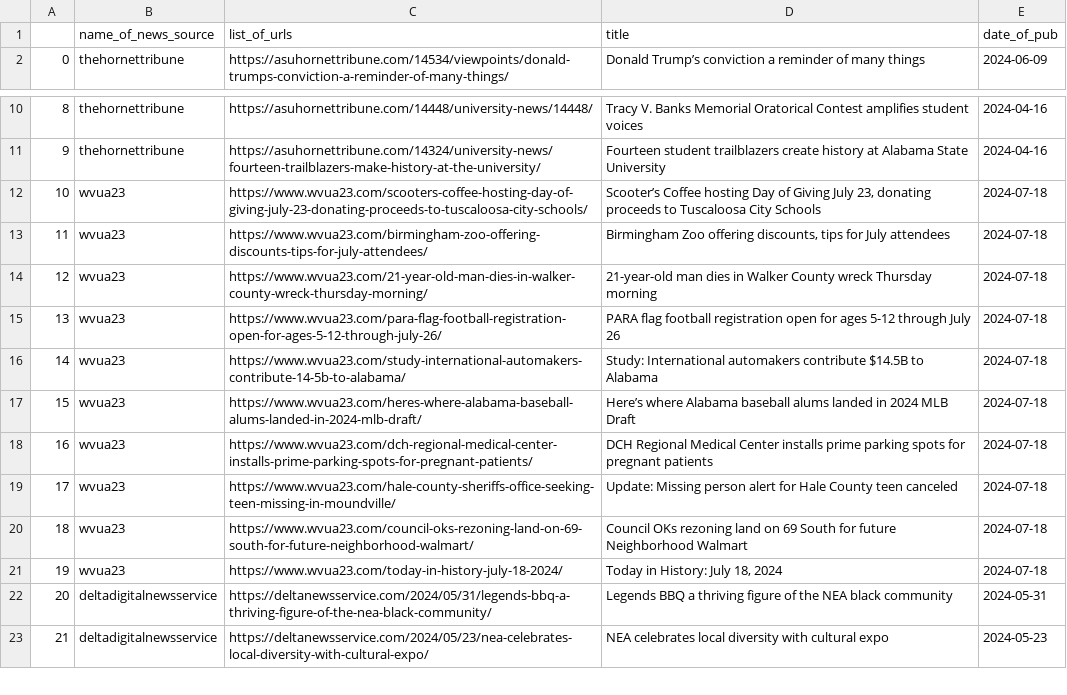
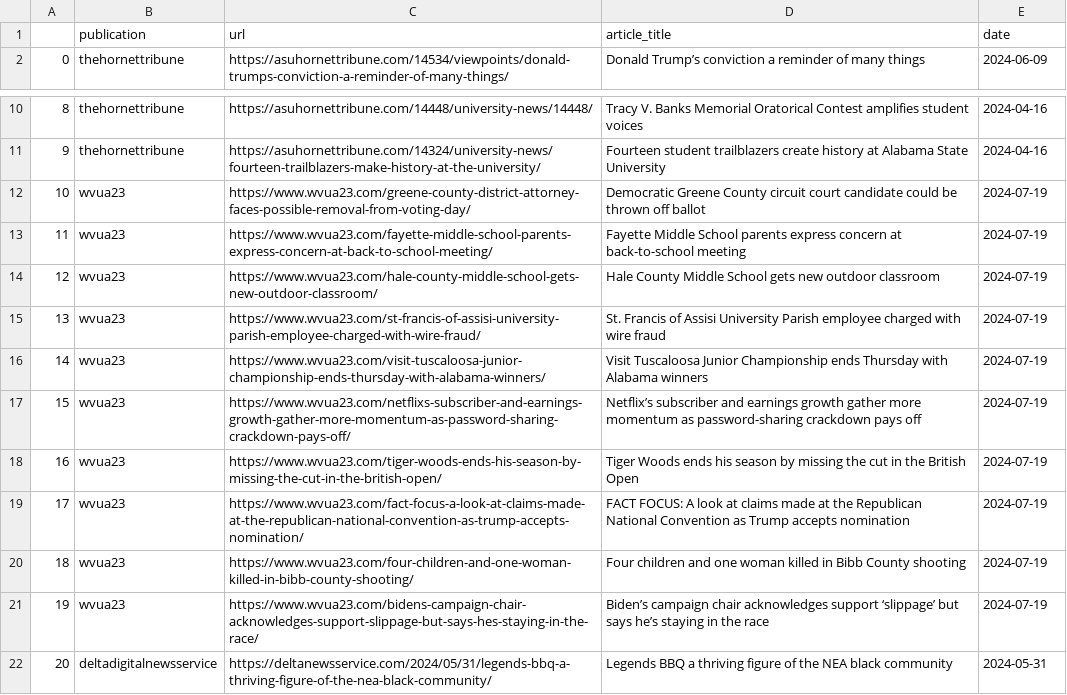
Before and after one commit to Lauren-10/CommunityNews, a CSV file: urls.csv, drawn as a sheet; only a part is shown, gaps mark what is left out; the shorter side is filled out with more unchanged rows.

Commit message:
fixed column headers

```diff
--- a/urls.csv
+++ b/urls.csv
@@ -1,2 +1,2 @@
-,name_of_news_source,list_of_urls,title,date_of_pub
+,publication,url,article_title,date
 0,thehornettribune,https://asuhornettribune.com/14534/viewpoints/donald-trumps-conviction-a-reminder-of-many-things/,Donald Trump’s conviction a reminder of many things,2024-06-09
@@ -11,12 +11,12 @@
 9,thehornettribune,https://asuhornettribune.com/14324/university-news/fourteen-trailblazers-make-history-at-the-university/,Fourteen student trailblazers create history at Alabama State University,2024-04-16
-10,wvua23,https://www.wvua23.com/scooters-coffee-hosting-day-of-giving-july-23-donating-proceeds-to-tuscaloosa-city-schools/,"Scooter’s Coffee hosting Day of Giving July 23, donating proceeds to Tuscaloosa City Schools",2024-07-18
-11,wvua23,https://www.wvua23.com/birmingham-zoo-offering-discounts-tips-for-july-attendees/,"Birmingham Zoo offering discounts, tips for July attendees",2024-07-18
-12,wvua23,https://www.wvua23.com/21-year-old-man-dies-in-walker-county-wreck-thursday-morning/,21-year-old man dies in Walker County wreck Thursday morning,2024-07-18
-13,wvua23,https://www.wvua23.com/para-flag-football-registration-open-for-ages-5-12-through-july-26/,PARA flag football registration open for ages 5-12 through July 26,2024-07-18
-14,wvua23,https://www.wvua23.com/study-international-automakers-contribute-14-5b-to-alabama/,Study: International automakers contribute $14.5B to Alabama,2024-07-18
-15,wvua23,https://www.wvua23.com/heres-where-alabama-baseball-alums-landed-in-2024-mlb-draft/,Here’s where Alabama baseball alums landed in 2024 MLB Draft,2024-07-18
-16,wvua23,https://www.wvua23.com/dch-regional-medical-center-installs-prime-parking-spots-for-pregnant-patients/,DCH Regional Medical Center installs prime parking spots for pregnant patients,2024-07-18
-17,wvua23,https://www.wvua23.com/hale-county-sheriffs-office-seeking-teen-missing-in-moundville/,Update: Missing person alert for Hale County teen canceled,2024-07-18
-18,wvua23,https://www.wvua23.com/council-oks-rezoning-land-on-69-south-for-future-neighborhood-walmart/,Council OKs rezoning land on 69 South for future Neighborhood Walmart,2024-07-18
-19,wvua23,https://www.wvua23.com/today-in-history-july-18-2024/,"Today in History: July 18, 2024",2024-07-18
+10,wvua23,https://www.wvua23.com/greene-county-district-attorney-faces-possible-removal-from-voting-day/,Democratic Greene County circuit court candidate could be thrown off ballot,2024-07-19
+11,wvua23,https://www.wvua23.com/fayette-middle-school-parents-express-concern-at-back-to-school-meeting/,Fayette Middle School parents express concern at back-to-school meeting,2024-07-19
+12,wvua23,https://www.wvua23.com/hale-county-middle-school-gets-new-outdoor-classroom/,Hale County Middle School gets new outdoor classroom,2024-07-19
+13,wvua23,https://www.wvua23.com/st-francis-of-assisi-university-parish-employee-charged-with-wire-fraud/,St. Francis of Assisi University Parish employee charged with wire fraud,2024-07-19
+14,wvua23,https://www.wvua23.com/visit-tuscaloosa-junior-championship-ends-thursday-with-alabama-winners/,Visit Tuscaloosa Junior Championship ends Thursday with Alabama winners,2024-07-19
+15,wvua23,https://www.wvua23.com/netflixs-subscriber-and-earnings-growth-gather-more-momentum-as-password-sharing-crackdown-pays-off/,Netflix’s subscriber and earnings growth gather more momentum as password-sharing crackdown pays off,2024-07-19
+16,wvua23,https://www.wvua23.com/tiger-woods-ends-his-season-by-missing-the-cut-in-the-british-open/,Tiger Woods ends his season by missing the cut in the British Open,2024-07-19
+17,wvua23,https://www.wvua23.com/fact-focus-a-look-at-claims-made-at-the-republican-national-convention-as-trump-accepts-nomination/,FACT FOCUS: A look at claims made at the Republican National Convention as Trump accepts nomination,2024-07-19
+18,wvua23,https://www.wvua23.com/four-children-and-one-woman-killed-in-bibb-county-shooting/,Four children and one woman killed in Bibb County shooting,2024-07-19
+19,wvua23,https://www.wvua23.com/bidens-campaign-chair-acknowledges-support-slippage-but-says-hes-staying-in-the-race/,Biden’s campaign chair acknowledges support ‘slippage’ but says he’s staying in the race,2024-07-19
 20,deltadigitalnewsservice,https://deltanewsservice.com/2024/05/31/legends-bbq-a-thriving-figure-of-the-nea-black-community/,Legends BBQ a thriving figure of the NEA black community,2024-05-31
```
Also changed, not shown: 1 other file.
